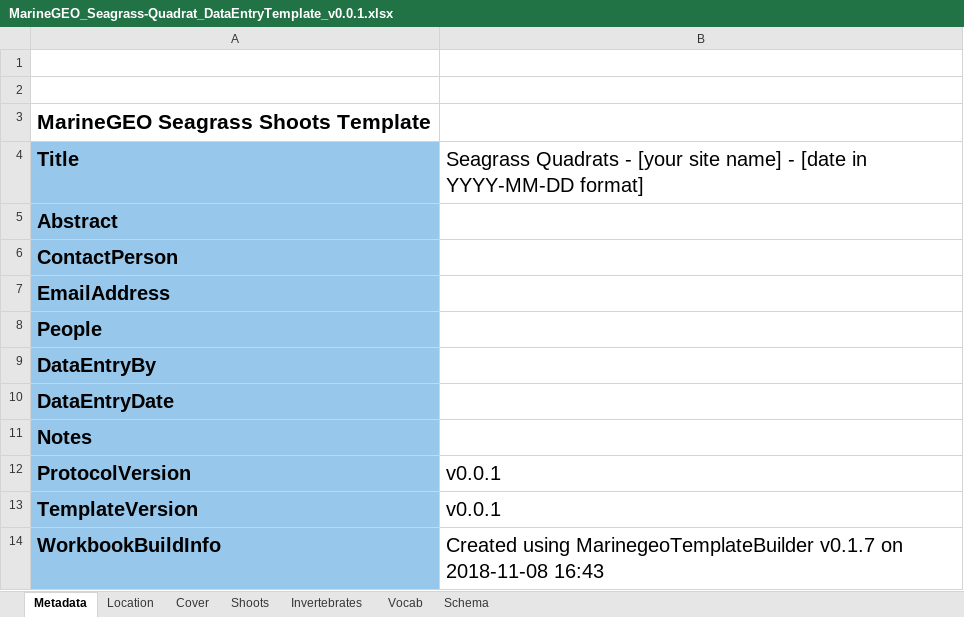
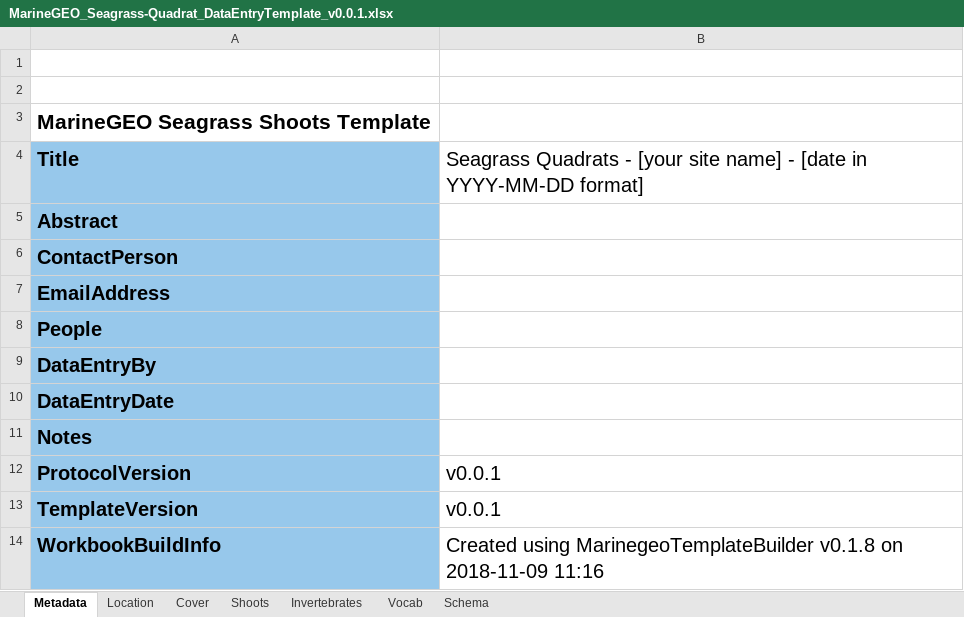
Before and after one commit to mukhamadazistholib/marinegeo.github.io, an Excel workbook: assets/modules/seagrass-quadrats/MarineGEO_Seagrass-Quadrat_DataEntryTemplate_v0.0.1.xlsx, sheet Metadata, drawn as a sheet; values as stored, in another font and other column widths than the file's, no borders; charts and pictures and conditional formats not drawn; the diff names each change by its address in the sheet, - before the commit and + after, or states it on an @@ line.

Commit message:
seagrass shoot protocol, sheets

```diff
--- a/assets/modules/seagrass-quadrats/MarineGEO_Seagrass-Quadrat_DataEntryTemplate_v0.0.1.xlsx (sheet Metadata)
+++ b/assets/modules/seagrass-quadrats/MarineGEO_Seagrass-Quadrat_DataEntryTemplate_v0.0.1.xlsx (sheet Metadata)
-B14: …using MarinegeoTemplateBuilder v0.1.7 on 2018-11-08 16:43
+B14: …using MarinegeoTemplateBuilder v0.1.8 on 2018-11-09 11:16
```
Also changed, not shown: 4 other files.
